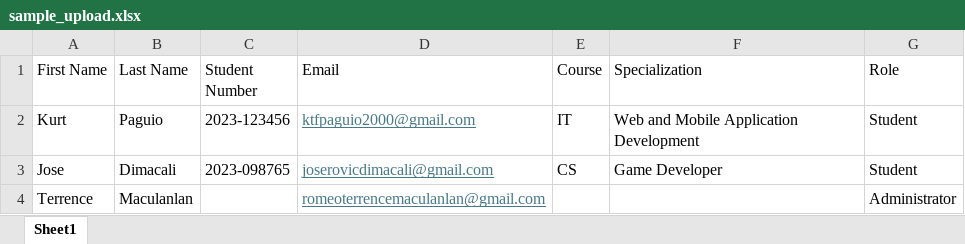
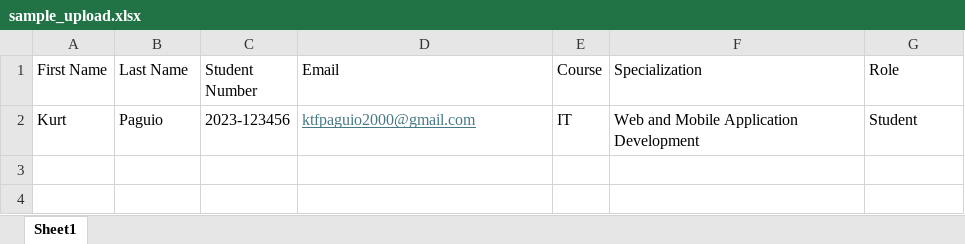
Before and after one commit to kpags/capstone_directory_api, an Excel workbook: app/templates/sample_upload.xlsx, sheet Sheet1, drawn as a sheet; values as stored, in another font and other column widths than the file's, no borders; charts and pictures not drawn; the diff names each change by its address in the sheet, - before the commit and + after, or states it on an @@ line.

```diff
--- a/app/templates/sample_upload.xlsx (sheet Sheet1)
+++ b/app/templates/sample_upload.xlsx (sheet Sheet1)
-row 3: Jose | Dimacali | 2023-098765 | joserovicdimacali@gmail.com | CS | Game Developer | Student
-row 4: Terrence | Maculanlan |  | romeoterrencemaculanlan@gmail.com |  |  | Administrator
```
Also changed, not shown: 5 other files.
